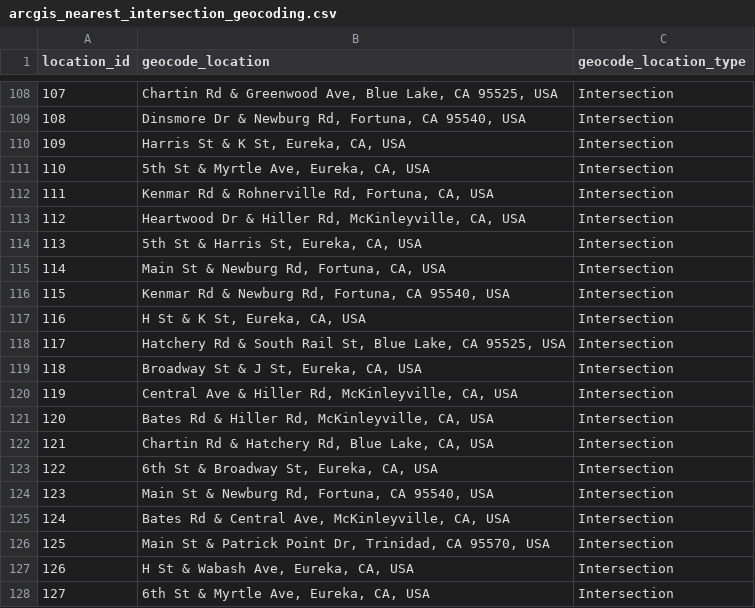
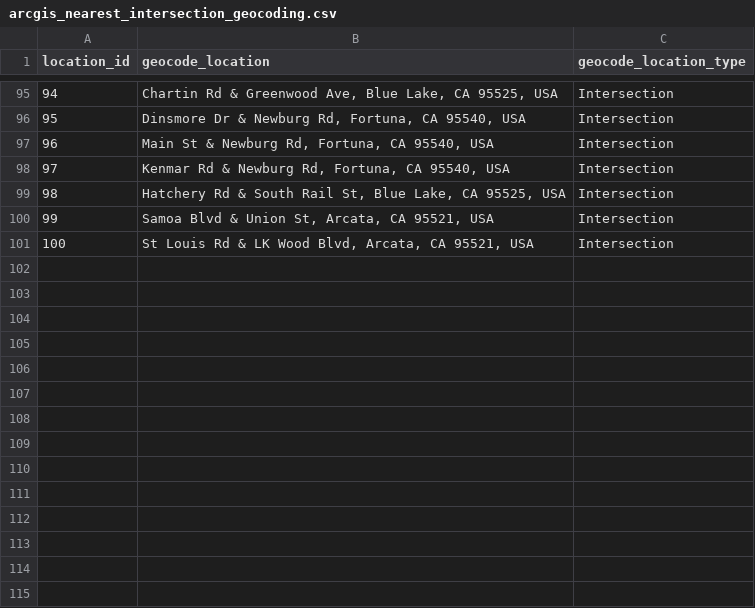
Before and after one commit to GoodLuckDiego/data311_project2, a CSV file: processed/arcgis_nearest_intersection_geocoding.csv, drawn as a sheet; only a part is shown, gaps mark what is left out; the shorter side is filled out with more unchanged rows; removed rows and columns are numbered as before the commit, all else as after; the diff covers the shown part only; the diff names each change by its address in the sheet, - before the commit and + after, or states it on an @@ line.

```diff
--- a/processed/arcgis_nearest_intersection_geocoding.csv
+++ b/processed/arcgis_nearest_intersection_geocoding.csv
@@ column A (location_id) renumbered between rows 34 and 101 @@
-row 110: 109 | Harris St & K St, Eureka, CA, USA | Intersection
-row 111: 110 | 5th St & Myrtle Ave, Eureka, CA, USA | Intersection
-row 112: 111 | Kenmar Rd & Rohnerville Rd, Fortuna, CA, USA | Intersection
-row 113: 112 | Heartwood Dr & Hiller Rd, McKinleyville, CA, USA | Intersection
-row 114: 113 | 5th St & Harris St, Eureka, CA, USA | Intersection
-B97 (geocode_location): Main St & Newburg Rd, Fortuna, CA, USA
+B97 (geocode_location): Main St & Newburg Rd, Fortuna, CA 95540, USA
-row 117: 116 | H St & K St, Eureka, CA, USA | Intersection
-row 119: 118 | Broadway St & J St, Eureka, CA, USA | Intersection
-row 120: 119 | Central Ave & Hiller Rd, McKinleyville, CA, USA | Intersection
-row 121: 120 | Bates Rd & Hiller Rd, McKinleyville, CA, USA | Intersection
-row 122: 121 | Chartin Rd & Hatchery Rd, Blue Lake, CA, USA | Intersection
-row 123: 122 | 6th St & Broadway St, Eureka, CA, USA | Intersection
-row 124: 123 | Main St & Newburg Rd, Fortuna, CA 95540, USA | Intersection
-row 125: 124 | Bates Rd & Central Ave, McKinleyville, CA, USA | Intersection
-row 126: 125 | Main St & Patrick Point Dr, Trinidad, CA 95570, USA | Intersection
-row 127: 126 | H St & Wabash Ave, Eureka, CA, USA | Intersection
-row 128: 127 | 6th St & Myrtle Ave, Eureka, CA, USA | Intersection
```
Also changed, not shown: 47 removed rows and 3 edited cells elsewhere in this file, 2 other files.
